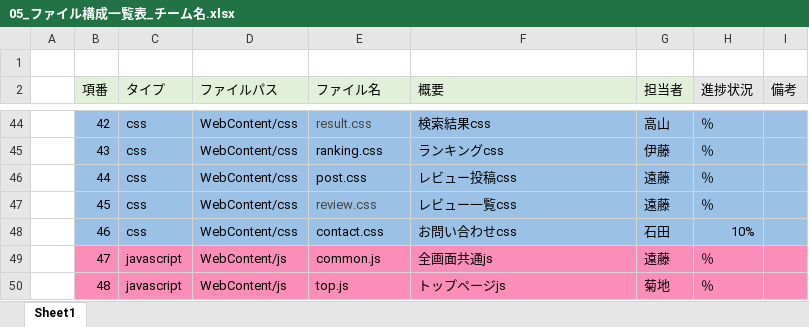
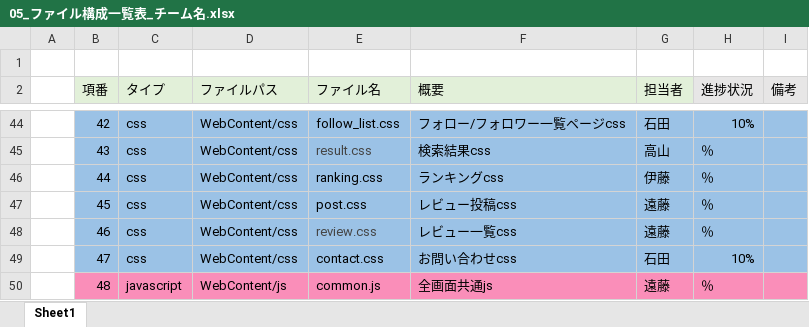
Before and after one commit to dojo2022/B-3, an Excel workbook: doc/05_ファイル構成一覧表_チーム名.xlsx, sheet Sheet1, drawn as a sheet; only a part is shown, gaps mark what is left out; values as stored, in another font and other column widths than the file's, no borders; the diff covers the shown part only; the diff names each change by its address in the sheet, - before the commit and + after, or states it on an @@ line.

```diff
--- a/doc/05_ファイル構成一覧表_チーム名.xlsx (sheet Sheet1)
+++ b/doc/05_ファイル構成一覧表_チーム名.xlsx (sheet Sheet1)
-E44 (ファイル名): result.css
+E44 (ファイル名): follow_list.css
-E44 text colour: #444444
+E44 text colour: black
-F44 (概要): 検索結果css
+F44 (概要): フォロー/フォロワー一覧ページcss
-G44 (担当者): 高山
+G44 (担当者): 石田
-H44 (進捗状況): ％
+H44 (進捗状況): 10%
-E45 (ファイル名): ranking.css
+E45 (ファイル名): result.css
-E45 text colour: black
+E45 text colour: #444444
-F45 (概要): ランキングcss
+F45 (概要): 検索結果css
-G45 (担当者): 伊藤
+G45 (担当者): 高山
-E46 (ファイル名): post.css
+E46 (ファイル名): ranking.css
-F46 (概要): レビュー投稿css
+F46 (概要): ランキングcss
-G46 (担当者): 遠藤
+G46 (担当者): 伊藤
-E47 (ファイル名): review.css
+E47 (ファイル名): post.css
-E47 text colour: #444444
+E47 text colour: black
-F47 (概要): レビュー一覧css
+F47 (概要): レビュー投稿css
-E48 (ファイル名): contact.css
+E48 (ファイル名): review.css
-E48 text colour: black
+E48 text colour: #444444
-F48 (概要): お問い合わせcss
+F48 (概要): レビュー一覧css
-G48 (担当者): 石田
+G48 (担当者): 遠藤
-H48 (進捗状況): 10%
+H48 (進捗状況): ％
-B49:I49 fill: #FA8EB9
+B49:I49 fill: #9BC2E6
-C49 (タイプ): javascript
+C49 (タイプ): css
-D49 (ファイルパス): WebContent/js
+D49 (ファイルパス): WebContent/css
-E49 (ファイル名): common.js
+E49 (ファイル名): contact.css
-F49 (概要): 全画面共通js
+F49 (概要): お問い合わせcss
-G49 (担当者): 遠藤
+G49 (担当者): 石田
-H49 (進捗状況): ％
+H49 (進捗状況): 10%
-E50 (ファイル名): top.js
+E50 (ファイル名): common.js
-F50 (概要): トップページjs
+F50 (概要): 全画面共通js
-G50 (担当者): 菊地
+G50 (担当者): 遠藤
```
Also changed, not shown: 1 added row, 141 edited cells and cell formats elsewhere in this sheet, 5 other files.
